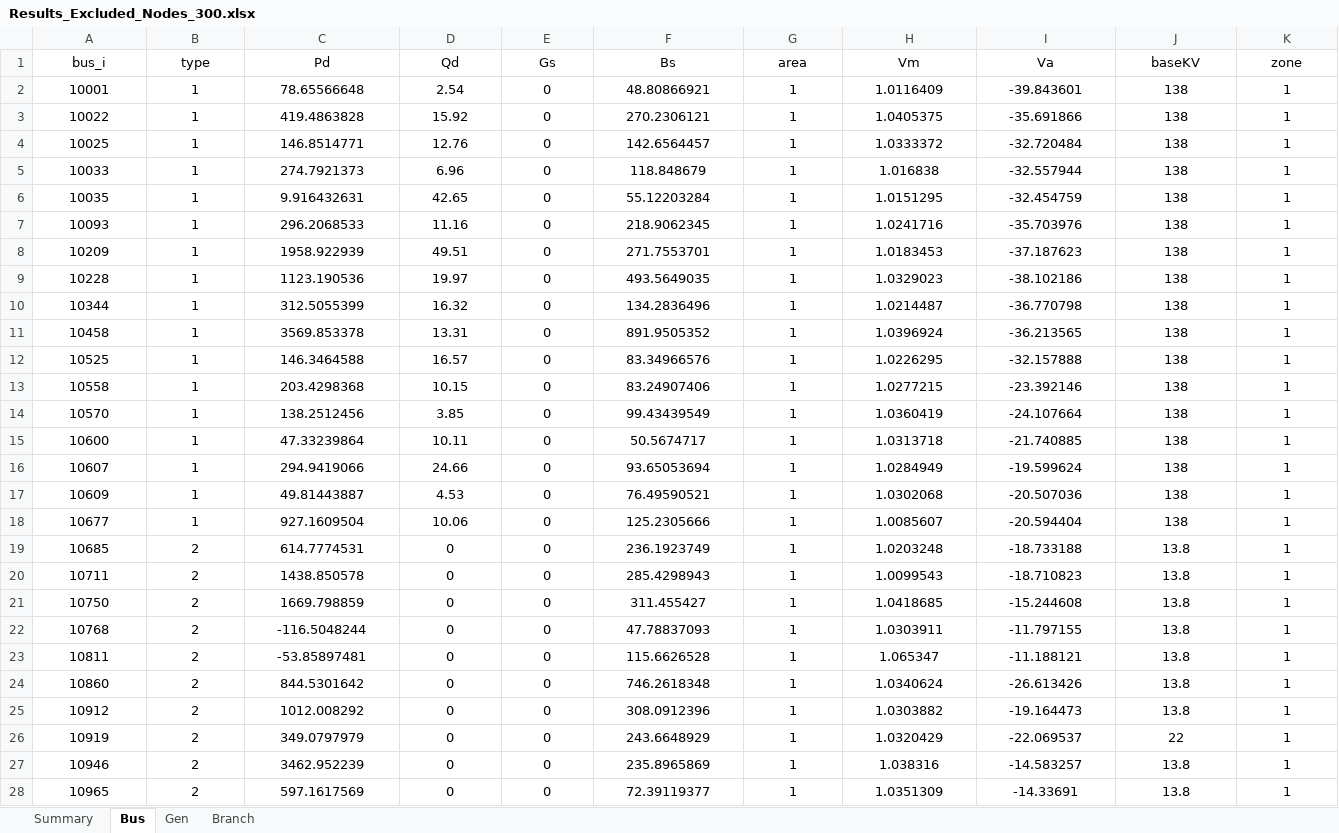
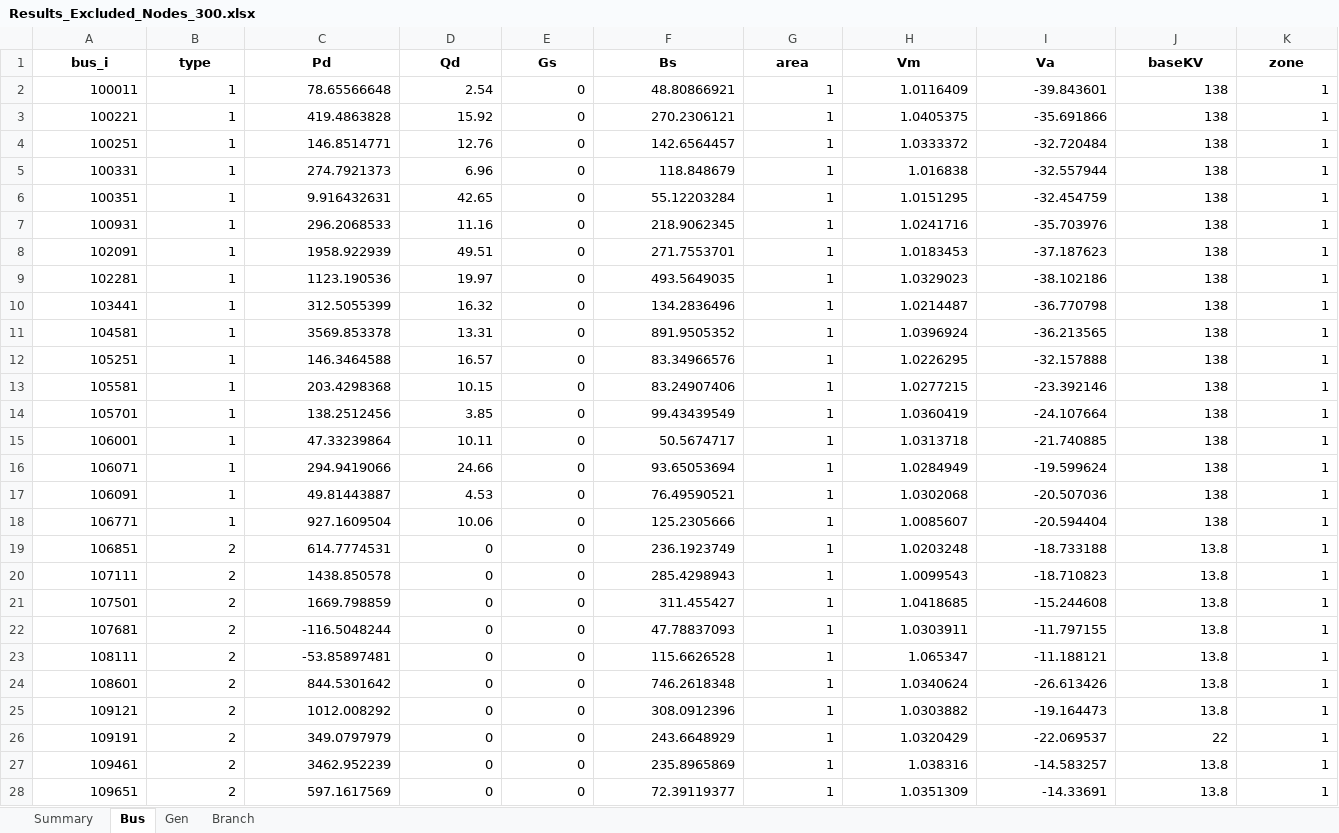
Before and after one commit to romulus97/IM3-GO-WEST, an Excel workbook: Model_setup/Selected_nodes/Results_Excluded_Nodes_300.xlsx, sheet Bus, drawn as a sheet; only a part is shown; values as stored, in another font and other column widths than the file's, no borders; the diff covers the shown part only; the diff names each change by its address in the sheet, - before the commit and + after, or states it on an @@ line.

```diff
--- a/Model_setup/Selected_nodes/Results_Excluded_Nodes_300.xlsx (sheet Bus)
+++ b/Model_setup/Selected_nodes/Results_Excluded_Nodes_300.xlsx (sheet Bus)
-A1:K1 bold: off
+A1:K1 bold: on
-A2 (bus_i): 10001
+A2 (bus_i): 100011
-A2:K28 alignment: center
+A2:K28 alignment: right
-A3 (bus_i): 10022
+A3 (bus_i): 100221
-A4 (bus_i): 10025
+A4 (bus_i): 100251
-A5 (bus_i): 10033
+A5 (bus_i): 100331
-A6 (bus_i): 10035
+A6 (bus_i): 100351
-A7 (bus_i): 10093
+A7 (bus_i): 100931
-A8 (bus_i): 10209
+A8 (bus_i): 102091
-A9 (bus_i): 10228
+A9 (bus_i): 102281
-A10 (bus_i): 10344
+A10 (bus_i): 103441
-A11 (bus_i): 10458
+A11 (bus_i): 104581
-A12 (bus_i): 10525
+A12 (bus_i): 105251
-A13 (bus_i): 10558
+A13 (bus_i): 105581
-A14 (bus_i): 10570
+A14 (bus_i): 105701
-A15 (bus_i): 10600
+A15 (bus_i): 106001
-A16 (bus_i): 10607
+A16 (bus_i): 106071
-A17 (bus_i): 10609
+A17 (bus_i): 106091
-A18 (bus_i): 10677
+A18 (bus_i): 106771
-A19 (bus_i): 10685
+A19 (bus_i): 106851
-A20 (bus_i): 10711
+A20 (bus_i): 107111
-A21 (bus_i): 10750
+A21 (bus_i): 107501
-A22 (bus_i): 10768
+A22 (bus_i): 107681
-A23 (bus_i): 10811
+A23 (bus_i): 108111
-A24 (bus_i): 10860
+A24 (bus_i): 108601
-A25 (bus_i): 10912
+A25 (bus_i): 109121
-A26 (bus_i): 10919
+A26 (bus_i): 109191
-A27 (bus_i): 10946
+A27 (bus_i): 109461
-A28 (bus_i): 10965
+A28 (bus_i): 109651
```
Also changed, not shown: 273 edited cells and cell formats elsewhere in this sheet, sheet Branch, sheet Summary, sheet Gen, Model_setup/Selected_nodes/Results_Excluded_Nodes_175.xlsx, Model_setup/Selected_nodes/Results_Excluded_Nodes_200.xlsx, 35 other files.
